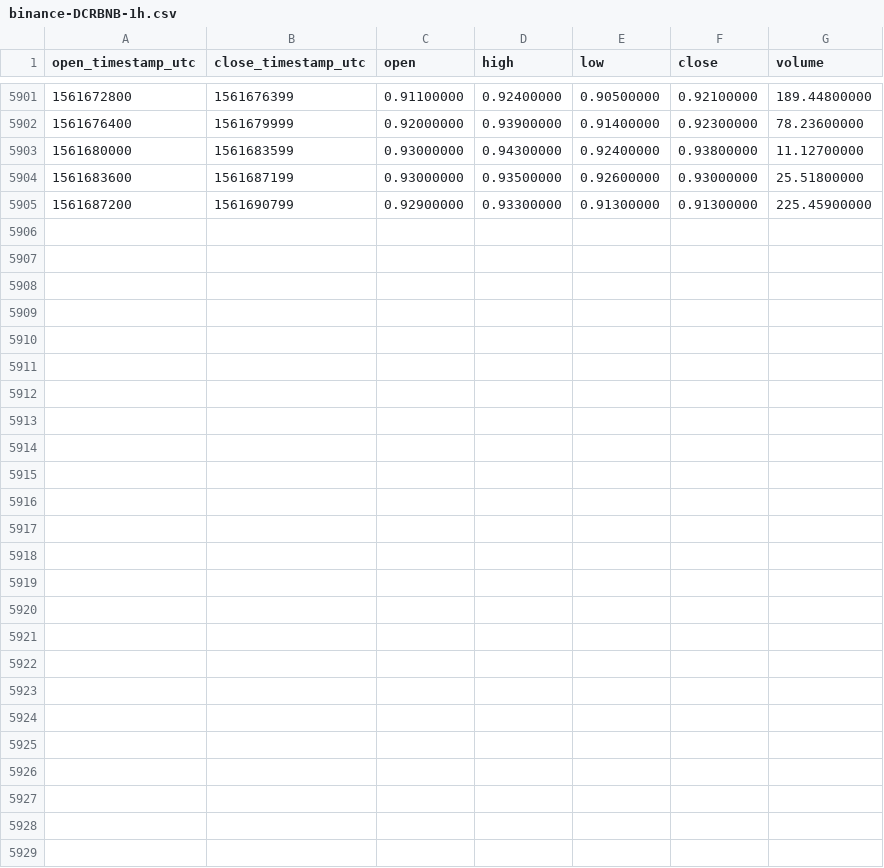
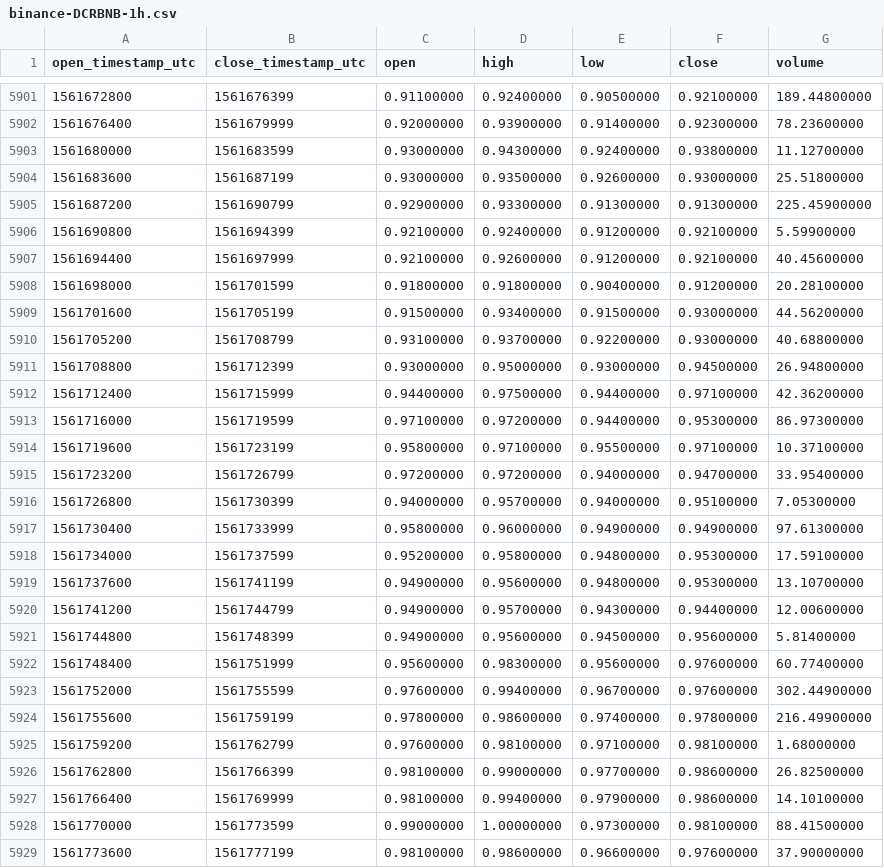
Before and after one commit to cryptobigbro/binance-DCRBNB, a CSV file: binance-DCRBNB-1h.csv, drawn as a sheet; only a part is shown, gaps mark what is left out; the diff names each change by its address in the sheet, - before the commit and + after, or states it on an @@ line.

Commit message:
Update OHLCV data.

```diff
--- a/binance-DCRBNB-1h.csv
+++ b/binance-DCRBNB-1h.csv
+row 5906: 1561690800 | 1561694399 | 0.92100000 | 0.92400000 | 0.91200000 | 0.92100000 | 5.59900000
+row 5907: 1561694400 | 1561697999 | 0.92100000 | 0.92600000 | 0.91200000 | 0.92100000 | 40.45600000
+row 5908: 1561698000 | 1561701599 | 0.91800000 | 0.91800000 | 0.90400000 | 0.91200000 | 20.28100000
+row 5909: 1561701600 | 1561705199 | 0.91500000 | 0.93400000 | 0.91500000 | 0.93000000 | 44.56200000
+row 5910: 1561705200 | 1561708799 | 0.93100000 | 0.93700000 | 0.92200000 | 0.93000000 | 40.68800000
+row 5911: 1561708800 | 1561712399 | 0.93000000 | 0.95000000 | 0.93000000 | 0.94500000 | 26.94800000
+row 5912: 1561712400 | 1561715999 | 0.94400000 | 0.97500000 | 0.94400000 | 0.97100000 | 42.36200000
+row 5913: 1561716000 | 1561719599 | 0.97100000 | 0.97200000 | 0.94400000 | 0.95300000 | 86.97300000
+row 5914: 1561719600 | 1561723199 | 0.95800000 | 0.97100000 | 0.95500000 | 0.97100000 | 10.37100000
+row 5915: 1561723200 | 1561726799 | 0.97200000 | 0.97200000 | 0.94000000 | 0.94700000 | 33.95400000
+row 5916: 1561726800 | 1561730399 | 0.94000000 | 0.95700000 | 0.94000000 | 0.95100000 | 7.05300000
+row 5917: 1561730400 | 1561733999 | 0.95800000 | 0.96000000 | 0.94900000 | 0.94900000 | 97.61300000
+row 5918: 1561734000 | 1561737599 | 0.95200000 | 0.95800000 | 0.94800000 | 0.95300000 | 17.59100000
+row 5919: 1561737600 | 1561741199 | 0.94900000 | 0.95600000 | 0.94800000 | 0.95300000 | 13.10700000
+row 5920: 1561741200 | 1561744799 | 0.94900000 | 0.95700000 | 0.94300000 | 0.94400000 | 12.00600000
+row 5921: 1561744800 | 1561748399 | 0.94900000 | 0.95600000 | 0.94500000 | 0.95600000 | 5.81400000
+row 5922: 1561748400 | 1561751999 | 0.95600000 | 0.98300000 | 0.95600000 | 0.97600000 | 60.77400000
+row 5923: 1561752000 | 1561755599 | 0.97600000 | 0.99400000 | 0.96700000 | 0.97600000 | 302.44900000
+row 5924: 1561755600 | 1561759199 | 0.97800000 | 0.98600000 | 0.97400000 | 0.97800000 | 216.49900000
+row 5925: 1561759200 | 1561762799 | 0.97600000 | 0.98100000 | 0.97100000 | 0.98100000 | 1.68000000
+row 5926: 1561762800 | 1561766399 | 0.98100000 | 0.99000000 | 0.97700000 | 0.98600000 | 26.82500000
+row 5927: 1561766400 | 1561769999 | 0.98100000 | 0.99400000 | 0.97900000 | 0.98600000 | 14.10100000
+row 5928: 1561770000 | 1561773599 | 0.99000000 | 1.00000000 | 0.97300000 | 0.98100000 | 88.41500000
+row 5929: 1561773600 | 1561777199 | 0.98100000 | 0.98600000 | 0.96600000 | 0.97600000 | 37.90000000
```
Also changed, not shown: binance-DCRBNB-1d.csv.
